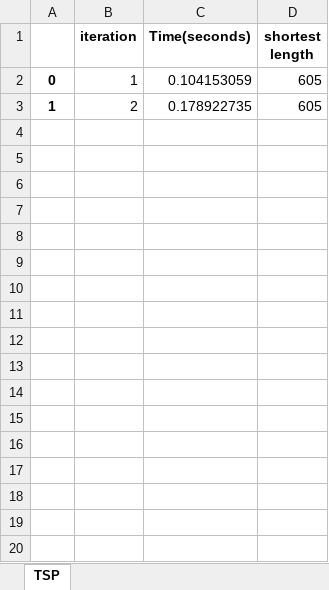
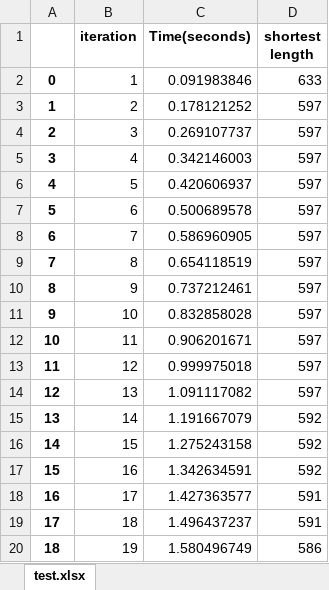
Before and after one commit to xiaohan484/metaheuristic-in-TSP-problem, an Excel workbook: Excel/test.xlsx, sheet test.xlsx, drawn as a sheet; only a part is shown; values as stored, in another font and other column widths than the file's, no borders; the diff covers the shown part only; the diff names each change by its address in the sheet, - before the commit and + after, or states it on an @@ line.

```diff
--- a/Excel/test.xlsx (sheet test.xlsx)
+++ b/Excel/test.xlsx (sheet test.xlsx)
-sheet tab: TSP
+sheet tab: test.xlsx
-C2 (Time(seconds)): 0.104153059
+C2 (Time(seconds)): 0.091983846
-D2 (shortest length): 605
+D2 (shortest length): 633
-C3 (Time(seconds)): 0.178922735
+C3 (Time(seconds)): 0.178121252
-D3 (shortest length): 605
+D3 (shortest length): 597
+row 4: 2 | 3 | 0.269107737 | 597
+row 5: 3 | 4 | 0.342146003 | 597
+row 6: 4 | 5 | 0.420606937 | 597
+row 7: 5 | 6 | 0.500689578 | 597
+row 8: 6 | 7 | 0.586960905 | 597
+row 9: 7 | 8 | 0.654118519 | 597
+row 10: 8 | 9 | 0.737212461 | 597
+row 11: 9 | 10 | 0.832858028 | 597
+row 12: 10 | 11 | 0.906201671 | 597
+row 13: 11 | 12 | 0.999975018 | 597
+row 14: 12 | 13 | 1.091117082 | 597
+row 15: 13 | 14 | 1.191667079 | 592
+row 16: 14 | 15 | 1.275243158 | 592
+row 17: 15 | 16 | 1.342634591 | 592
+row 18: 16 | 17 | 1.427363577 | 591
+row 19: 17 | 18 | 1.496437237 | 591
+row 20: 18 | 19 | 1.580496749 | 586
```
Also changed, not shown: 81 added rows elsewhere in this sheet, 9 other files.
